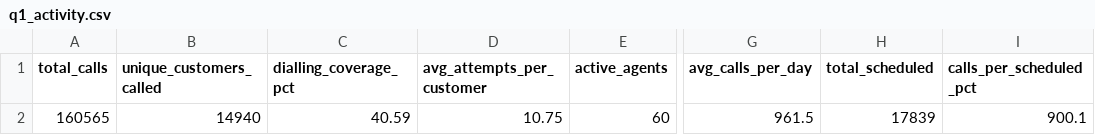
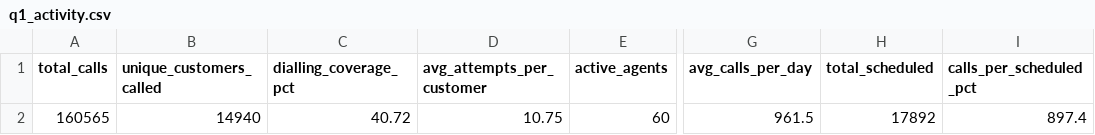
Before and after one commit to celina-nanbara/klarna-it-outbound-dialing, a CSV file: q1_activity.csv, drawn as a sheet; only a part is shown, gaps mark what is left out; the diff names each change by its address in the sheet, - before the commit and + after, or states it on an @@ line.

Commit message:
Update q1_activity.csv

```diff
--- a/q1_activity.csv
+++ b/q1_activity.csv
-C2 (dialling_coverage_pct): 40.59
+C2 (dialling_coverage_pct): 40.72
-H2 (total_scheduled): 17839
+H2 (total_scheduled): 17892
-I2 (calls_per_scheduled_pct): 900.1
+I2 (calls_per_scheduled_pct): 897.4
```
